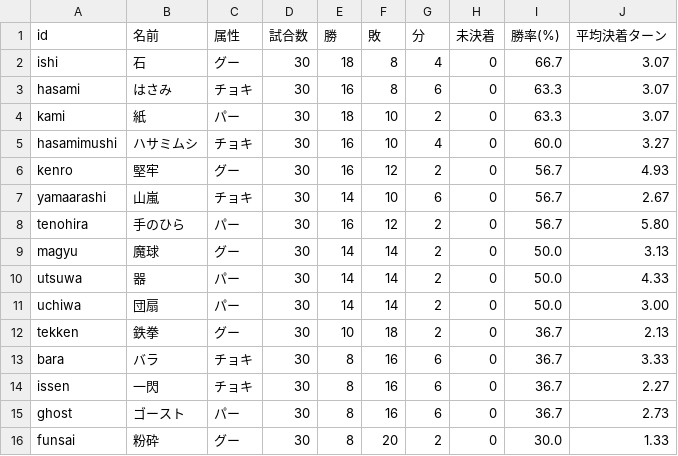
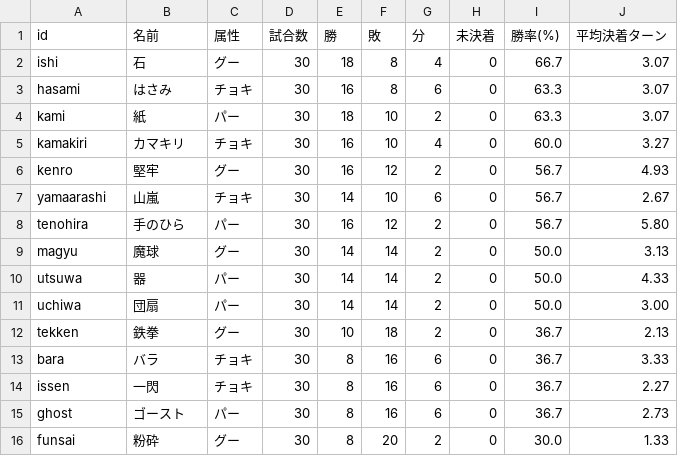
Before and after one commit to qyuweriot/Rock-Paper-Scissors, a CSV file: reports/1v1/units.csv, drawn as a sheet.

```diff
--- a/reports/1v1/units.csv
+++ b/reports/1v1/units.csv
@@ -4,3 +4,3 @@ hasami,はさみ,チョキ,30,16,8,6,0,63.3,3.07
 kami,紙,パー,30,18,10,2,0,63.3,3.07
-hasamimushi,ハサミムシ,チョキ,30,16,10,4,0,60.0,3.27
+kamakiri,カマキリ,チョキ,30,16,10,4,0,60.0,3.27
 kenro,堅牢,グー,30,16,12,2,0,56.7,4.93
```
Also changed, not shown: reports/1v1/matchups.csv, reports/3v3/selections.csv, 32 other files.
